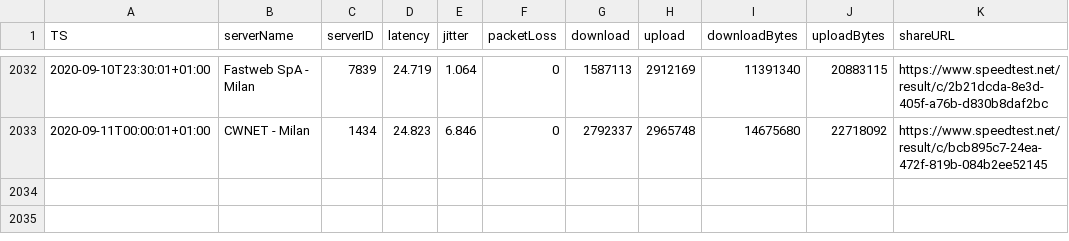
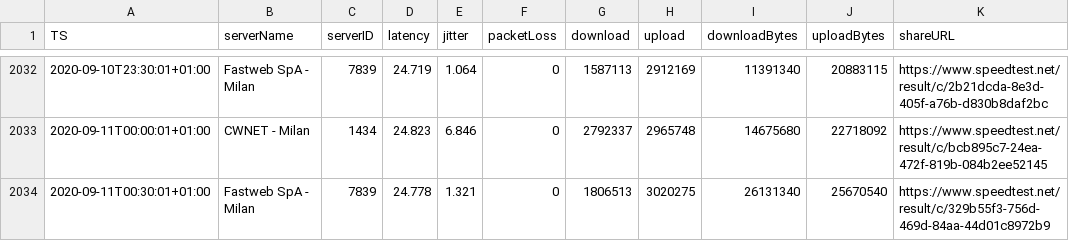
Before and after one commit to mauriziopapini/datalog, a CSV file: speedData.csv, drawn as a sheet; only a part is shown, gaps mark what is left out; the diff names each change by its address in the sheet, - before the commit and + after, or states it on an @@ line.

Commit message:
upd

```diff
--- a/speedData.csv
+++ b/speedData.csv
+row 2034: 2020-09-11T00:30:01+01:00 | Fastweb SpA - Milan | 7839 | 24.778 | 1.321 | 0 | 1806513 | 3020275 | 26131340 | 25670540 | https://www.speedtest.net/result/c/329b55f3-756d-469d-84aa-44d01c8972b9
```
